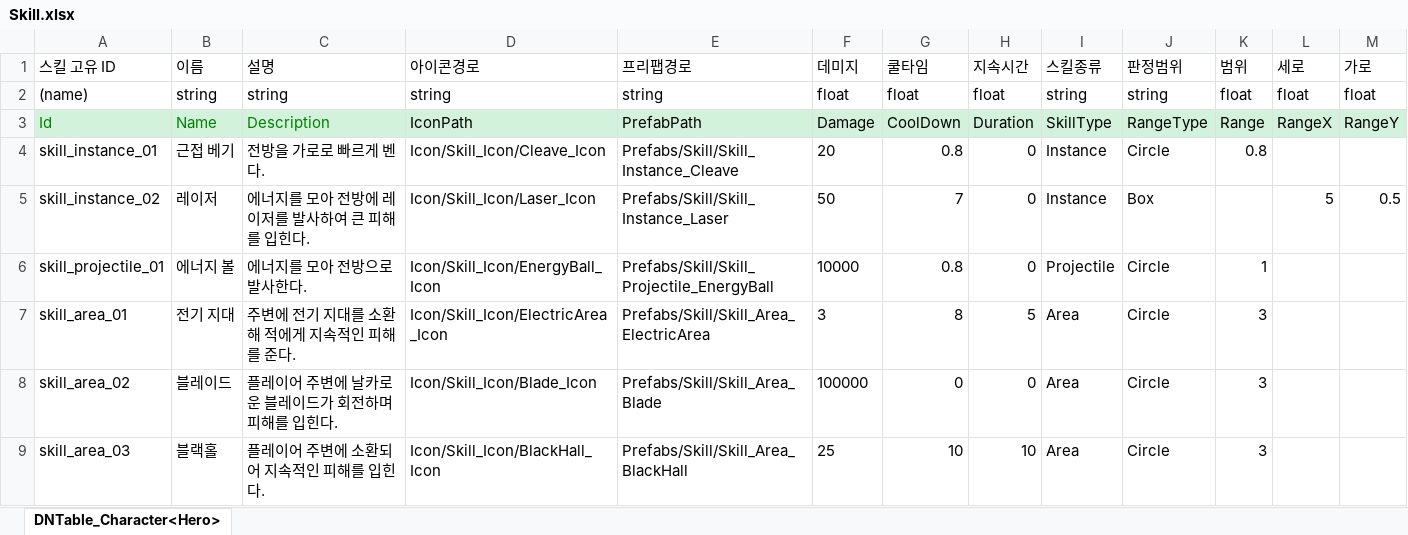
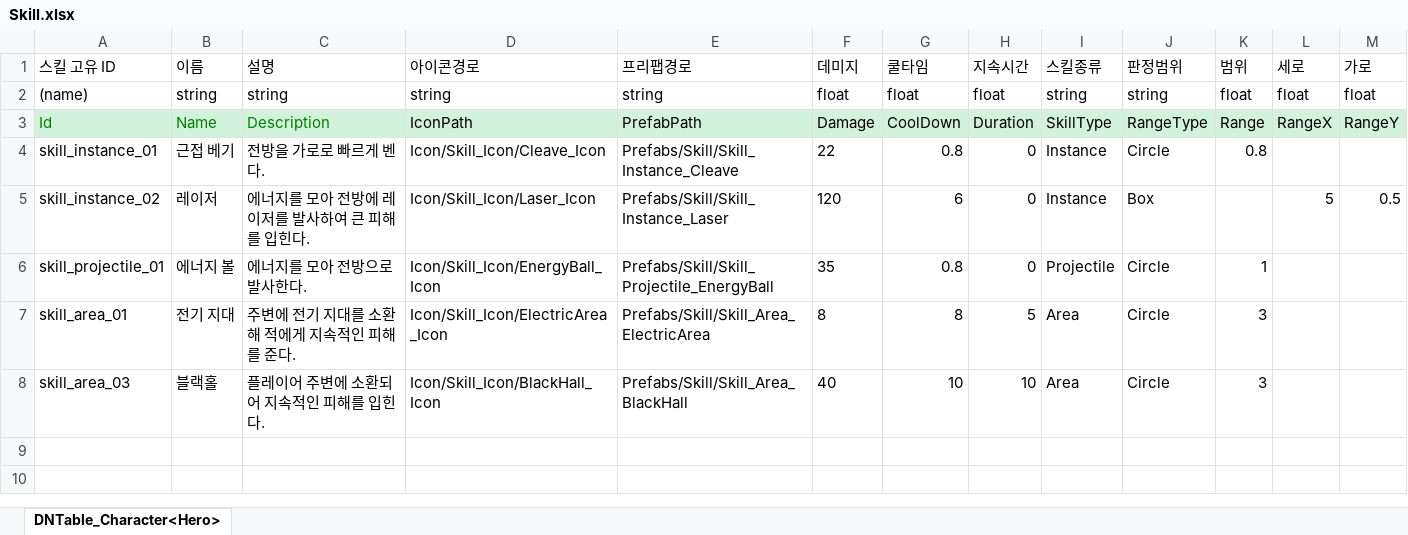
Before and after one commit to AxoSym2/2DMainProject, an Excel workbook: JsonConverter/ExcelFiles/Skill.xlsx, sheet DNTable_Character<Hero>, drawn as a sheet; values as stored, in another font and other column widths than the file's, no borders; removed rows and columns are numbered as before the commit, all else as after; the diff names each change by its address in the sheet, - before the commit and + after, or states it on an @@ line.

```diff
--- a/JsonConverter/ExcelFiles/Skill.xlsx (sheet DNTable_Character<Hero>)
+++ b/JsonConverter/ExcelFiles/Skill.xlsx (sheet DNTable_Character<Hero>)
-F4 (데미지): 20
+F4 (데미지): 22
-F5 (데미지): 50
+F5 (데미지): 120
-G5 (쿨타임): 7
+G5 (쿨타임): 6
-F6 (데미지): 10000
+F6 (데미지): 35
-F7 (데미지): 3
+F7 (데미지): 8
-row 8: skill_area_02 | 블레이드 | 플레이어 주변에 날카로운 블레이드가 회전하며 피해를 입힌다. | Icon/Skill_Icon/Blade_Icon | Prefabs/Skill/Skill_Area_Blade | 100000 | 0 | 0 | Area | Circle | 3
-F8 (데미지): 25
+F8 (데미지): 40
```
Also changed, not shown: JsonConverter/ExcelFiles/Enemy.xlsx, JsonConverter/ExcelFiles/Upgrade.xlsx, 9 other files.
